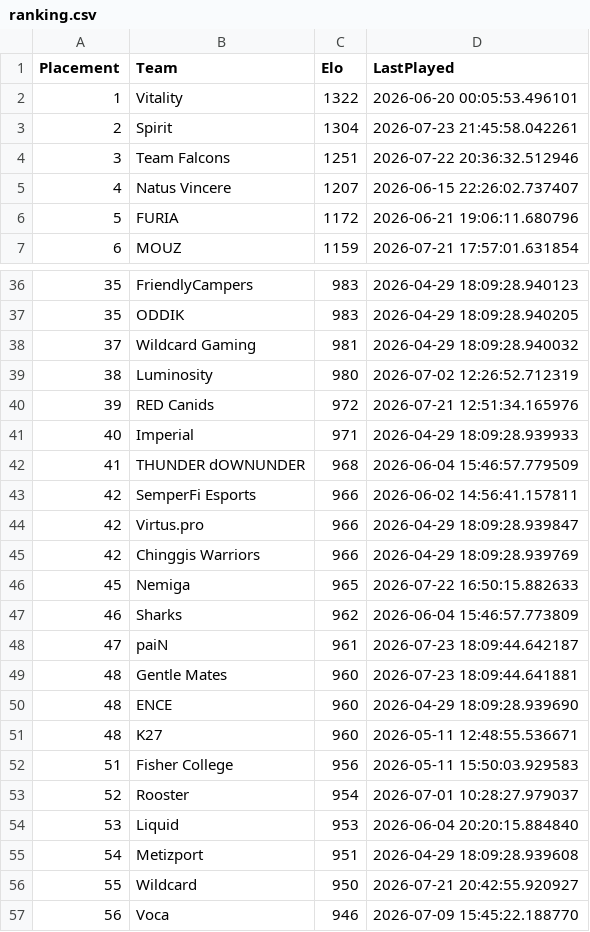
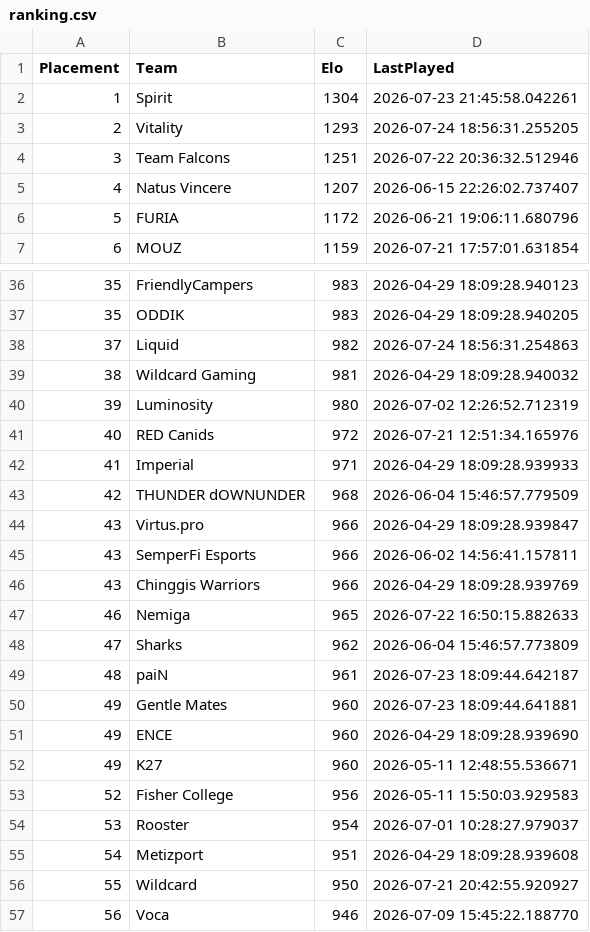
Before and after one commit to OnlinEGD/cs-ranking, a CSV file: ranking.csv, drawn as a sheet; only a part is shown, gaps mark what is left out.

```diff
--- a/ranking.csv
+++ b/ranking.csv
@@ -1,4 +1,4 @@
 Placement,Team,Elo,LastPlayed
-1,Vitality,1322,2026-06-20 00:05:53.496101
-2,Spirit,1304,2026-07-23 21:45:58.042261
+1,Spirit,1304,2026-07-23 21:45:58.042261
+2,Vitality,1293,2026-07-24 18:56:31.255205
 3,Team Falcons,1251,2026-07-22 20:36:32.512946
@@ -37,19 +37,19 @@ Placement,Team,Elo,LastPlayed
 35,ODDIK,983,2026-04-29 18:09:28.940205
-37,Wildcard Gaming,981,2026-04-29 18:09:28.940032
-38,Luminosity,980,2026-07-02 12:26:52.712319
-39,RED Canids,972,2026-07-21 12:51:34.165976
-40,Imperial,971,2026-04-29 18:09:28.939933
-41,THUNDER dOWNUNDER,968,2026-06-04 15:46:57.779509
-42,SemperFi Esports,966,2026-06-02 14:56:41.157811
-42,Virtus.pro,966,2026-04-29 18:09:28.939847
-42,Chinggis Warriors,966,2026-04-29 18:09:28.939769
-45,Nemiga,965,2026-07-22 16:50:15.882633
-46,Sharks,962,2026-06-04 15:46:57.773809
-47,paiN,961,2026-07-23 18:09:44.642187
-48,Gentle Mates,960,2026-07-23 18:09:44.641881
-48,ENCE,960,2026-04-29 18:09:28.939690
-48,K27,960,2026-05-11 12:48:55.536671
-51,Fisher College,956,2026-05-11 15:50:03.929583
-52,Rooster,954,2026-07-01 10:28:27.979037
-53,Liquid,953,2026-06-04 20:20:15.884840
+37,Liquid,982,2026-07-24 18:56:31.254863
+38,Wildcard Gaming,981,2026-04-29 18:09:28.940032
+39,Luminosity,980,2026-07-02 12:26:52.712319
+40,RED Canids,972,2026-07-21 12:51:34.165976
+41,Imperial,971,2026-04-29 18:09:28.939933
+42,THUNDER dOWNUNDER,968,2026-06-04 15:46:57.779509
+43,Virtus.pro,966,2026-04-29 18:09:28.939847
+43,SemperFi Esports,966,2026-06-02 14:56:41.157811
+43,Chinggis Warriors,966,2026-04-29 18:09:28.939769
+46,Nemiga,965,2026-07-22 16:50:15.882633
+47,Sharks,962,2026-06-04 15:46:57.773809
+48,paiN,961,2026-07-23 18:09:44.642187
+49,Gentle Mates,960,2026-07-23 18:09:44.641881
+49,ENCE,960,2026-04-29 18:09:28.939690
+49,K27,960,2026-05-11 12:48:55.536671
+52,Fisher College,956,2026-05-11 15:50:03.929583
+53,Rooster,954,2026-07-01 10:28:27.979037
 54,Metizport,951,2026-04-29 18:09:28.939608
```
Also changed, not shown: processed_matches.csv.
